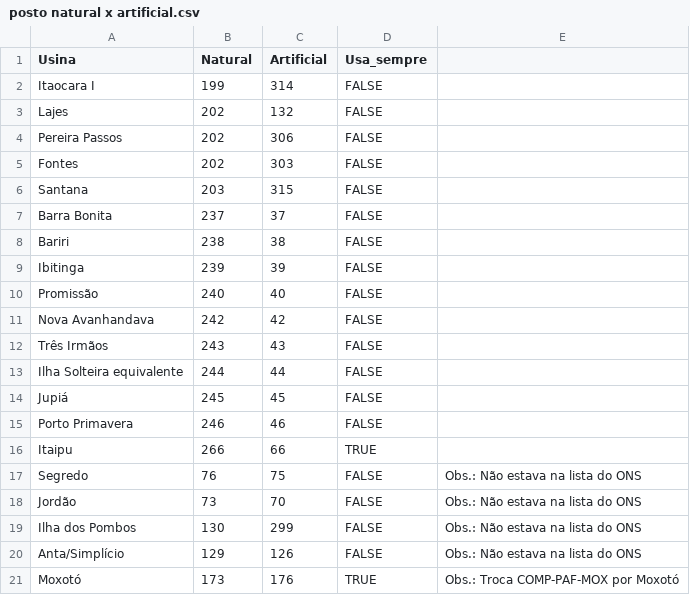
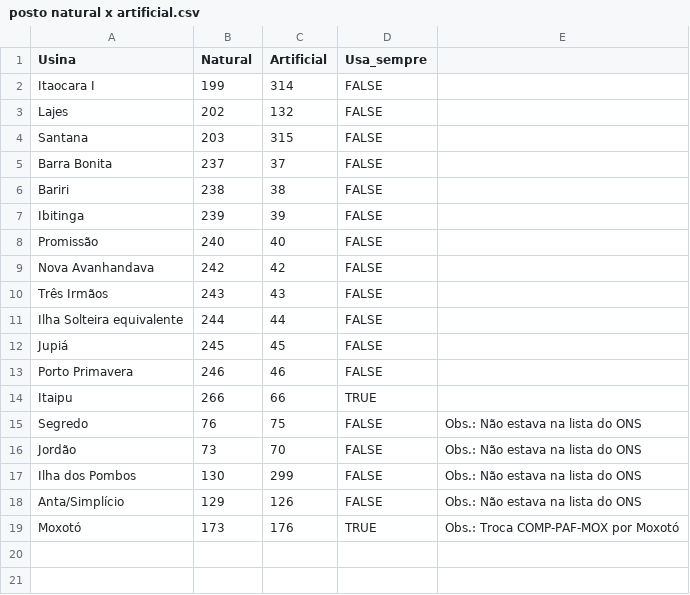
Before and after one commit to tuberculo/incremental, a CSV file: posto natural x artificial.csv, drawn as a sheet.

Commit message:
Não considerar Pereira Passos e Fontes.

```diff
--- a/posto natural x artificial.csv
+++ b/posto natural x artificial.csv
@@ -3,4 +3,2 @@ Itaocara I; 199; 314; FALSE
 Lajes; 202; 132; FALSE
-Pereira Passos; 202; 306; FALSE
-Fontes; 202; 303; FALSE
 Santana; 203; 315; FALSE
```
Also changed, not shown: 1 other file.
